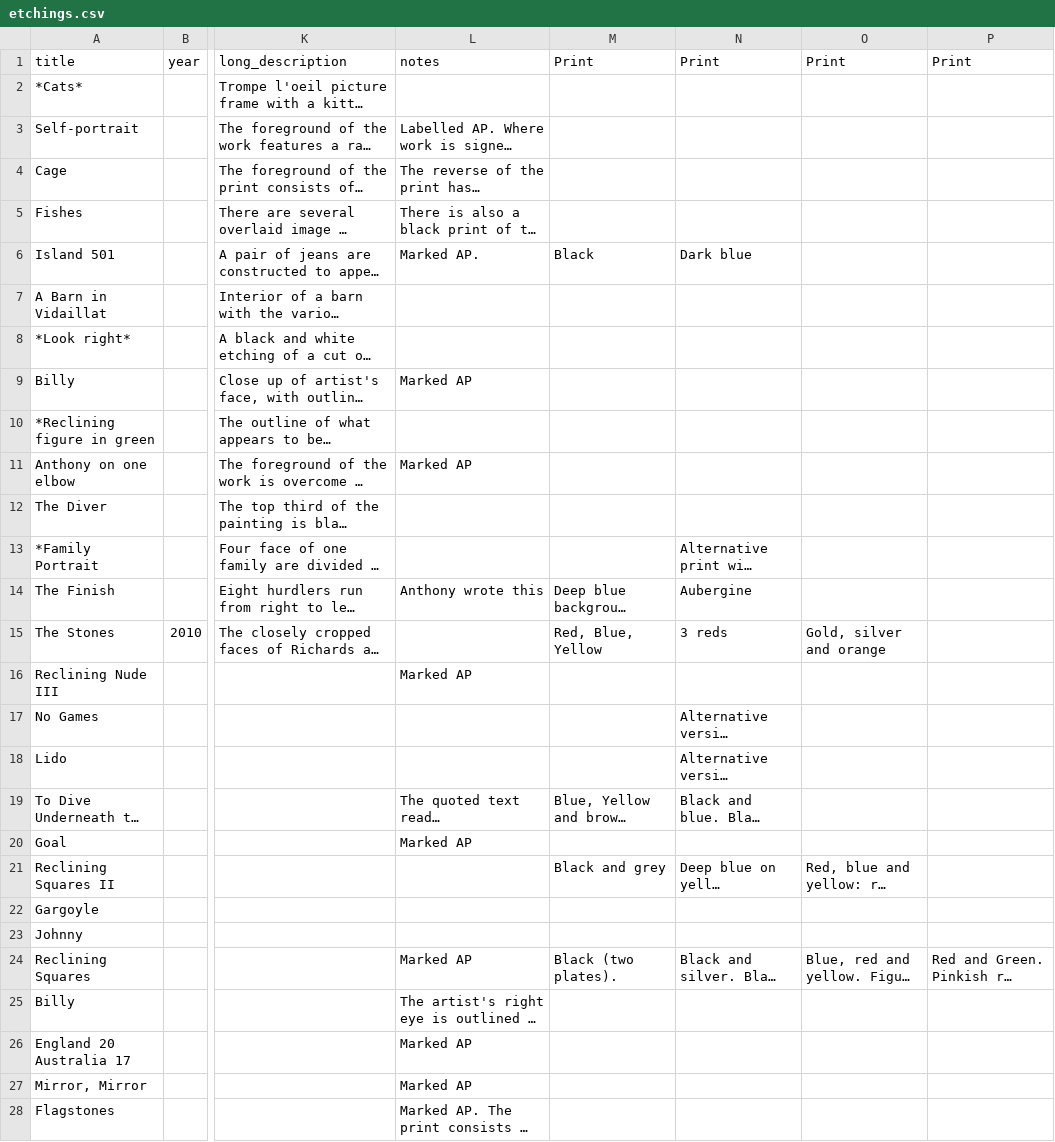
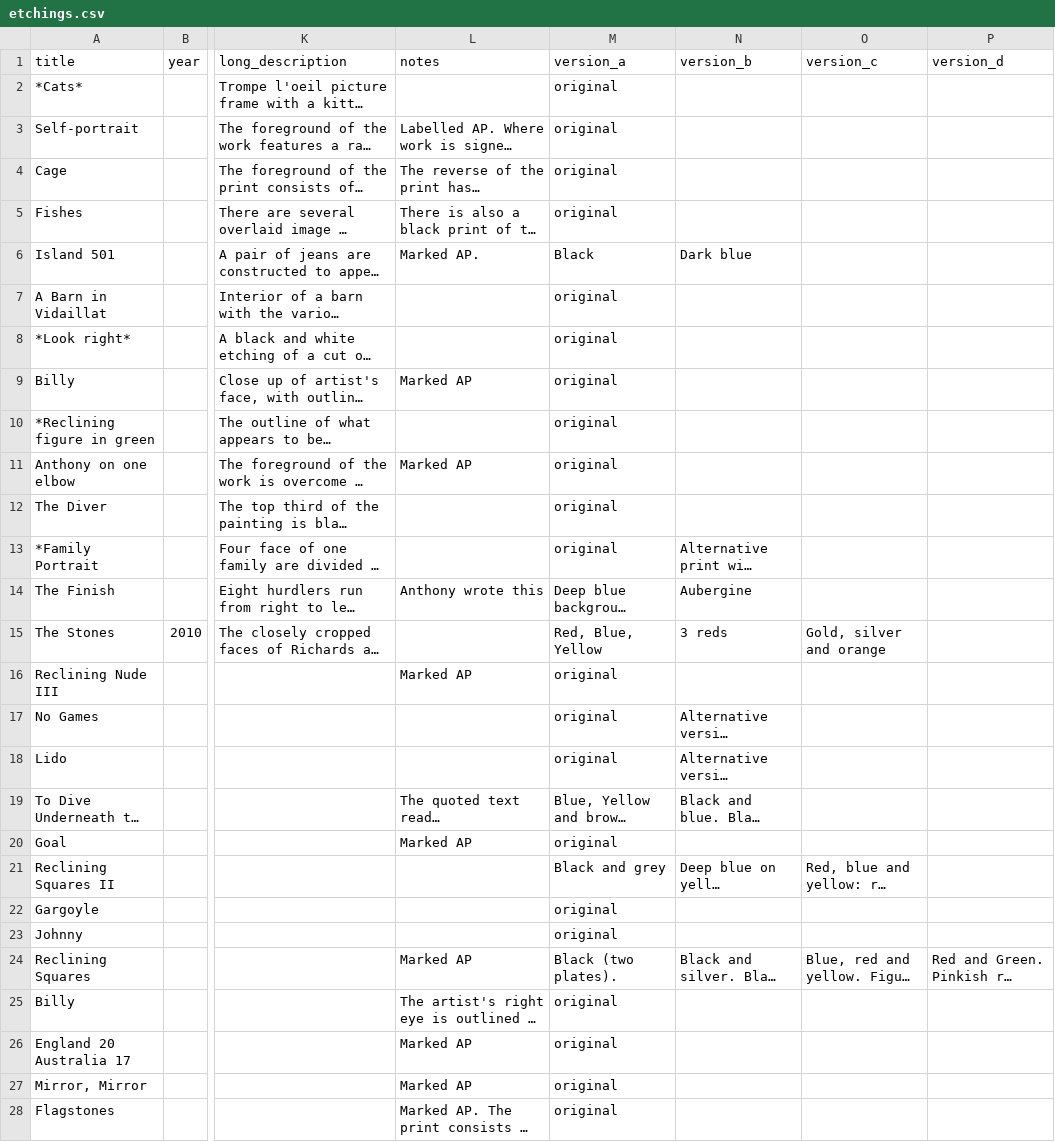
Before and after one commit to anthonygood/portfolio, a CSV file: app/etchings.csv, drawn as a sheet; only a part is shown, gaps mark what is left out; long unchanged cells end in …; the diff covers the shown part only; the diff names each change by its address in the sheet, - before the commit and + after, or states it on an @@ line.

Commit message:
update translator to #create_with_prints

```diff
--- a/app/etchings.csv
+++ b/app/etchings.csv
-M1: Print
+M1: version_a
-N1: Print
+N1: version_b
-O1: Print
+O1: version_c
-P1: Print
+P1: version_d
-M2:M5 (version_a): (empty)
+M2:M5 (version_a): original
-M7:M13 (version_a): (empty)
+M7:M13 (version_a): original
-M16:M18 (version_a): (empty)
+M16:M18 (version_a): original
-M20 (version_a): (empty)
+M20 (version_a): original
-M22:M23 (version_a): (empty)
+M22:M23 (version_a): original
-M25:M28 (version_a): (empty)
+M25:M28 (version_a): original
```
Also changed, not shown: 7 edited cells elsewhere in this file, 8 other files.
